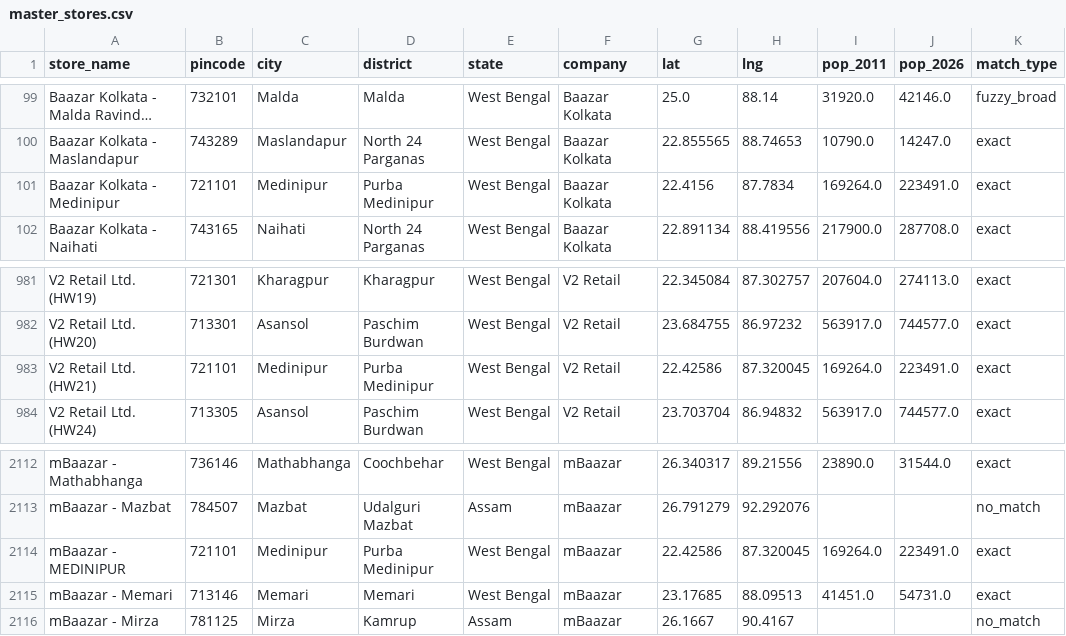
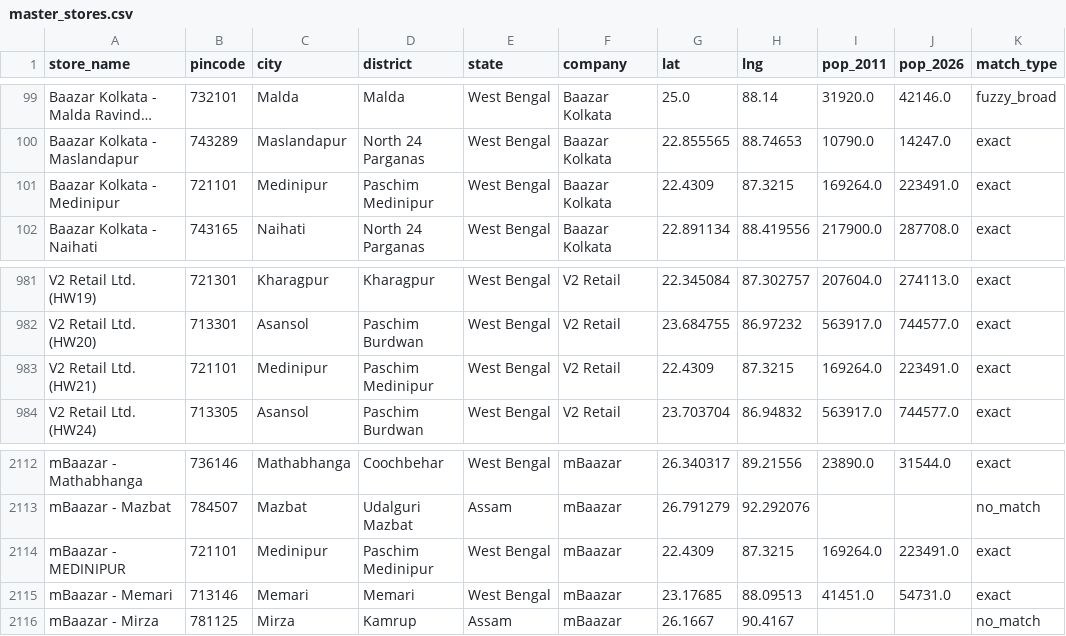
Before and after one commit to yashk812/retail-expansion-intel, a CSV file: master_stores.csv, drawn as a sheet; only a part is shown, gaps mark what is left out; long unchanged cells end in …; the diff names each change by its address in the sheet, - before the commit and + after, or states it on an @@ line.

Commit message:
Fix: table highlighting (column only), PS formula, Medinipur coords

```diff
--- a/master_stores.csv
+++ b/master_stores.csv
-D101 (district): Purba Medinipur
+D101 (district): Paschim Medinipur
-G101 (lat): 22.4156
+G101 (lat): 22.4309
-H101 (lng): 87.7834
+H101 (lng): 87.3215
-D983 (district): Purba Medinipur
+D983 (district): Paschim Medinipur
-G983 (lat): 22.42586
+G983 (lat): 22.4309
-H983 (lng): 87.320045
+H983 (lng): 87.3215
-D2114 (district): Purba Medinipur
+D2114 (district): Paschim Medinipur
-G2114 (lat): 22.42586
+G2114 (lat): 22.4309
-H2114 (lng): 87.320045
+H2114 (lng): 87.3215
```
Also changed, not shown: 1 other file.
